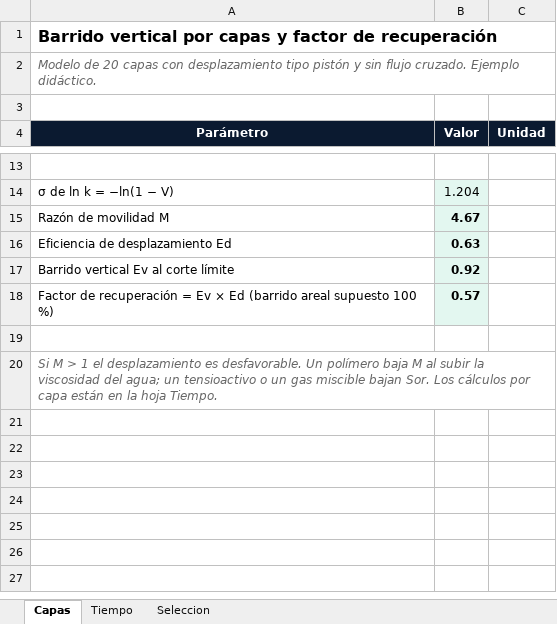
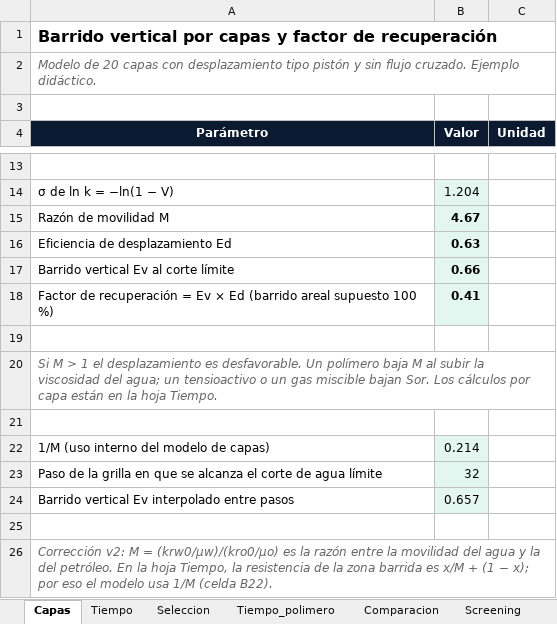
Before and after one commit to lcollell-cell/h3l, an Excel workbook: cursos/xlsx/H3L_EOR_Barrido_en_Capas_y_Screening.xlsx, sheet Capas, drawn as a sheet; only a part is shown, gaps mark what is left out; values as stored, in another font and other column widths than the file's, no borders; the diff names each change by its address in the sheet, - before the commit and + after, or states it on an @@ line.

```diff
--- a/cursos/xlsx/H3L_EOR_Barrido_en_Capas_y_Screening.xlsx (sheet Capas)
+++ b/cursos/xlsx/H3L_EOR_Barrido_en_Capas_y_Screening.xlsx (sheet Capas)
+sheet tab: Tiempo_polimero
+sheet tab: Comparacion
+sheet tab: Screening
-B17 (Valor): 0.92
+B17 (Valor): 0.66
-B18 (Valor): 0.57
+B18 (Valor): 0.41
+row 21: (empty)
+row 22: 1/M (uso interno del modelo de capas) | 0.214
+row 23: Paso de la grilla en que se alcanza el corte de agua límite | 32
+row 24: Barrido vertical Ev interpolado entre pasos | 0.657
+row 25: (empty)
+row 26: Corrección v2: M = (krw0/μw)/(kro0/μo) es la razón entre la movilidad del agua y la del petróleo. En la hoja Tiempo, la resistencia de la zona barrida es x/M + (1 − x); por eso el modelo usa 1/M (celda B22).
```
Also changed, not shown: sheet Tiempo, other sheet tabs, formulas that keep their value, 15 other files.
